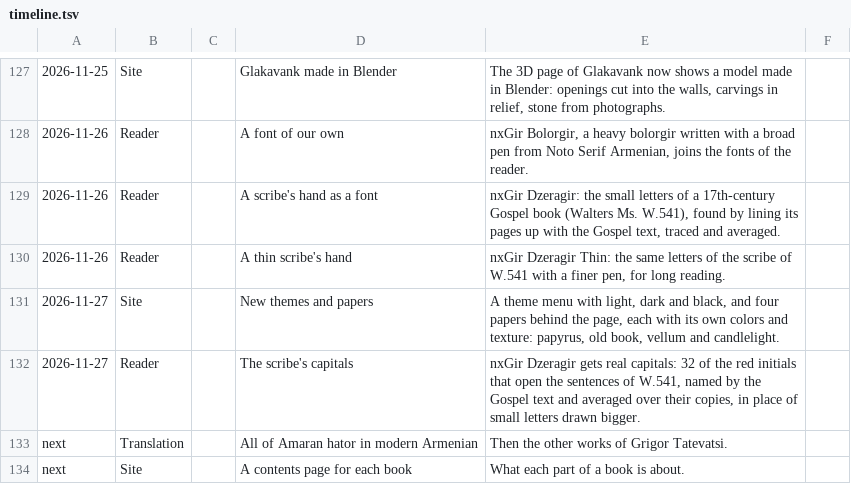
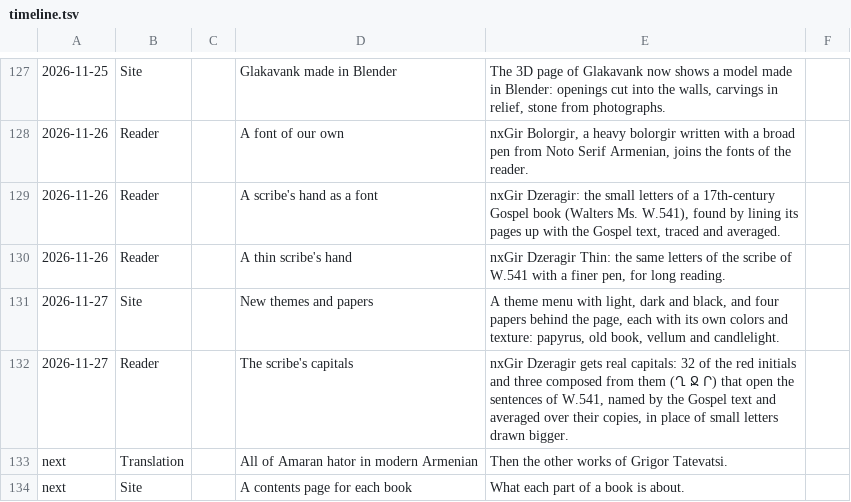
Before and after one commit to serjhnn/nx-gir, a TSV file: timeline.tsv, drawn as a sheet; only a part is shown, gaps mark what is left out.

```diff
--- a/timeline.tsv
+++ b/timeline.tsv
@@ -131,3 +131,3 @@
 2026-11-27	Site		New themes and papers	A theme menu with light, dark and black, and four papers behind the page, each with its own colors and texture: papyrus, old book, vellum and candlelight.	
-2026-11-27	Reader		The scribe's capitals	nxGir Dzeragir gets real capitals: 32 of the red initials that open the sentences of W.541, named by the Gospel text and averaged over their copies, in place of small letters drawn bigger.	
+2026-11-27	Reader		The scribe's capitals	nxGir Dzeragir gets real capitals: 32 of the red initials and three composed from them (Ղ Ջ Ր) that open the sentences of W.541, named by the Gospel text and averaged over their copies, in place of small letters drawn bigger.	
 next	Translation		All of Amaran hator in modern Armenian	Then the other works of Grigor Tatevatsi.	
```
Also changed, not shown: sources/w541/capitals.tsv, 8 other files.
